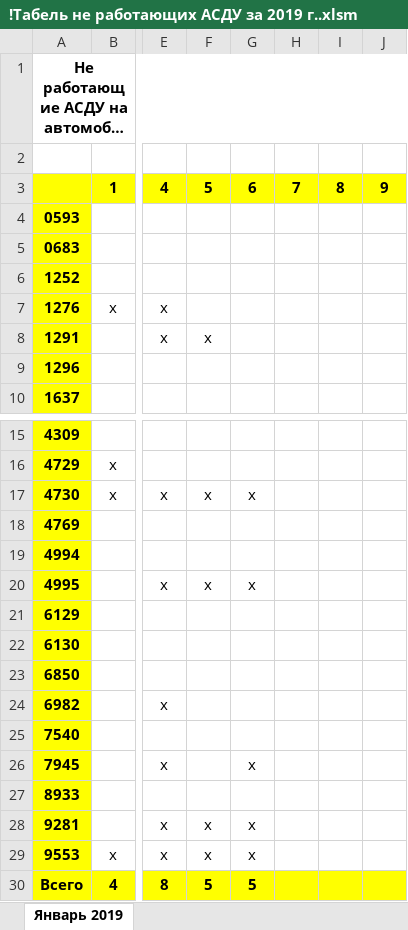
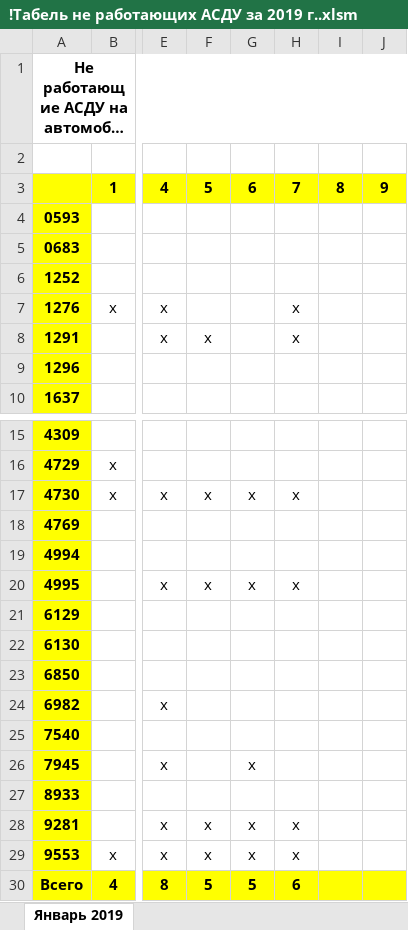
Before and after one commit to Autopark18/___MyDocuments___, an Excel workbook: Табели/!Табель не работающих АСДУ за 2019 г..xlsm, sheet Январь 2019, drawn as a sheet; only a part is shown, gaps mark what is left out; long unchanged cells end in …; values as stored, in another font and other column widths than the file's, no borders; the diff names each change by its address in the sheet, - before the commit and + after, or states it on an @@ line.

```diff
--- a/Табели/!Табель не работающих АСДУ за 2019 г..xlsm (sheet Январь 2019)
+++ b/Табели/!Табель не работающих АСДУ за 2019 г..xlsm (sheet Январь 2019)
-H7:H8: (empty)
+H7:H8: х
-H17: (empty)
+H17: х
-H20: (empty)
+H20: х
-H28:H29: (empty)
+H28:H29: х
-H30: (empty)
+H30: 6
```
Also changed, not shown: Табели/!Анализ выполнения задания по водителям за 2019 г..xlsm, 4 other files.
